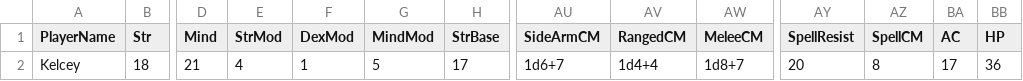
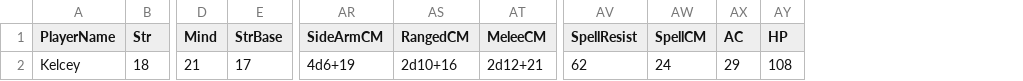
Before and after one commit to pixelrebirth/ProjectTabletop, a CSV file: Data/Saves/Kelcey-Cecil Faine.csv, drawn as a sheet; only a part is shown, gaps mark what is left out; removed rows and columns are numbered as before the commit, all else as after; the diff names each change by its address in the sheet, - before the commit and + after, or states it on an @@ line.

```diff
--- a/Data/Saves/Kelcey-Cecil Faine.csv
+++ b/Data/Saves/Kelcey-Cecil Faine.csv
-column E (StrMod), row 2: 4
-column F (DexMod), row 2: 1
-column G (MindMod), row 2: 5
-AR2 (SideArmCM): 1d6+7
+AR2 (SideArmCM): 4d6+19
-AS2 (RangedCM): 1d4+4
+AS2 (RangedCM): 2d10+16
-AT2 (MeleeCM): 1d8+7
+AT2 (MeleeCM): 2d12+21
-AV2 (SpellResist): 20
+AV2 (SpellResist): 62
-AW2 (SpellCM): 8
+AW2 (SpellCM): 24
-AX2 (AC): 17
+AX2 (AC): 29
-AY2 (HP): 36
+AY2 (HP): 108
```
Also changed, not shown: 4 other files.
